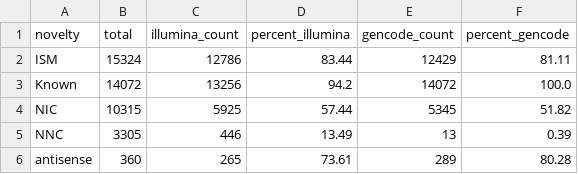
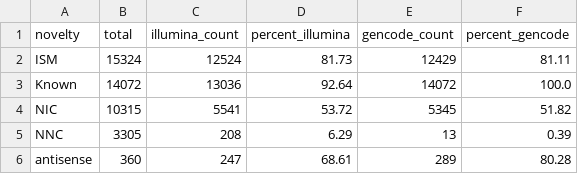
Before and after one commit to dewyman/TALON-paper-2019, a CSV file: analysis_scripts/compare_sjs/isoform_sj_makeup/ont_HepG2_isoform_sj_support_summary.csv, drawn as a sheet.

```diff
--- a/analysis_scripts/compare_sjs/isoform_sj_makeup/ont_HepG2_isoform_sj_support_summary.csv
+++ b/analysis_scripts/compare_sjs/isoform_sj_makeup/ont_HepG2_isoform_sj_support_summary.csv
@@ -1,6 +1,6 @@
 novelty,total,illumina_count,percent_illumina,gencode_count,percent_gencode
-ISM,15324,12786,83.44,12429,81.11
-Known,14072,13256,94.2,14072,100.0
-NIC,10315,5925,57.44,5345,51.82
-NNC,3305,446,13.49,13,0.39
-antisense,360,265,73.61,289,80.28
+ISM,15324,12524,81.73,12429,81.11
+Known,14072,13036,92.64,14072,100.0
+NIC,10315,5541,53.72,5345,51.82
+NNC,3305,208,6.29,13,0.39
+antisense,360,247,68.61,289,80.28
```
Also changed, not shown: analysis_scripts/compare_sjs/isoform_sj_makeup/ont_GM12878_isoform_sj_support.csv, analysis_scripts/compare_sjs/isoform_sj_makeup/ont_GM12878_isoform_sj_support_summary.csv, 14 other files.
